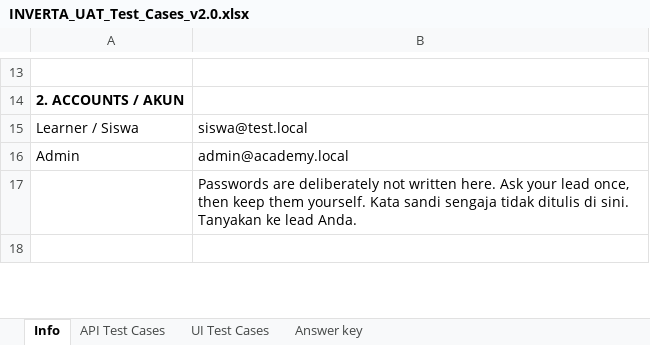
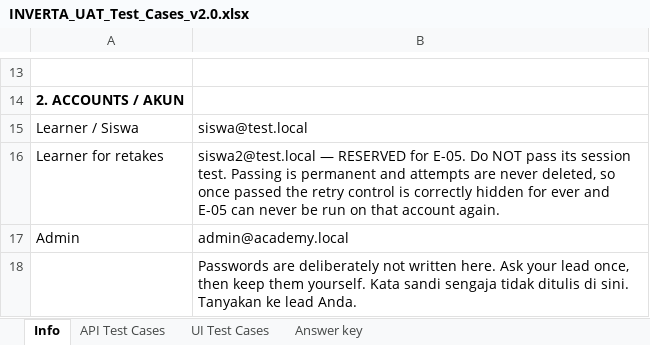
Before and after one commit to yanitraabdi/lms-webapp, an Excel workbook: docs/INVERTA_UAT_Test_Cases_v2.0.xlsx, sheet Info, drawn as a sheet; only a part is shown, gaps mark what is left out; the shorter side is filled out with more unchanged rows; values as stored, in another font and other column widths than the file's, no borders; the diff names each change by its address in the sheet, - before the commit and + after, or states it on an @@ line.

```diff
--- a/docs/INVERTA_UAT_Test_Cases_v2.0.xlsx (sheet Info)
+++ b/docs/INVERTA_UAT_Test_Cases_v2.0.xlsx (sheet Info)
+row 16: Learner for retakes | siswa2@test.local — RESERVED for E-05. Do NOT pass its session test. Passing is permanent and attempts are never deleted, so once passed the retry control is correctly hidden for ever and E-05 can never be run on that account again.
```
Also changed, not shown: sheet UI Test Cases, 8 other files.
